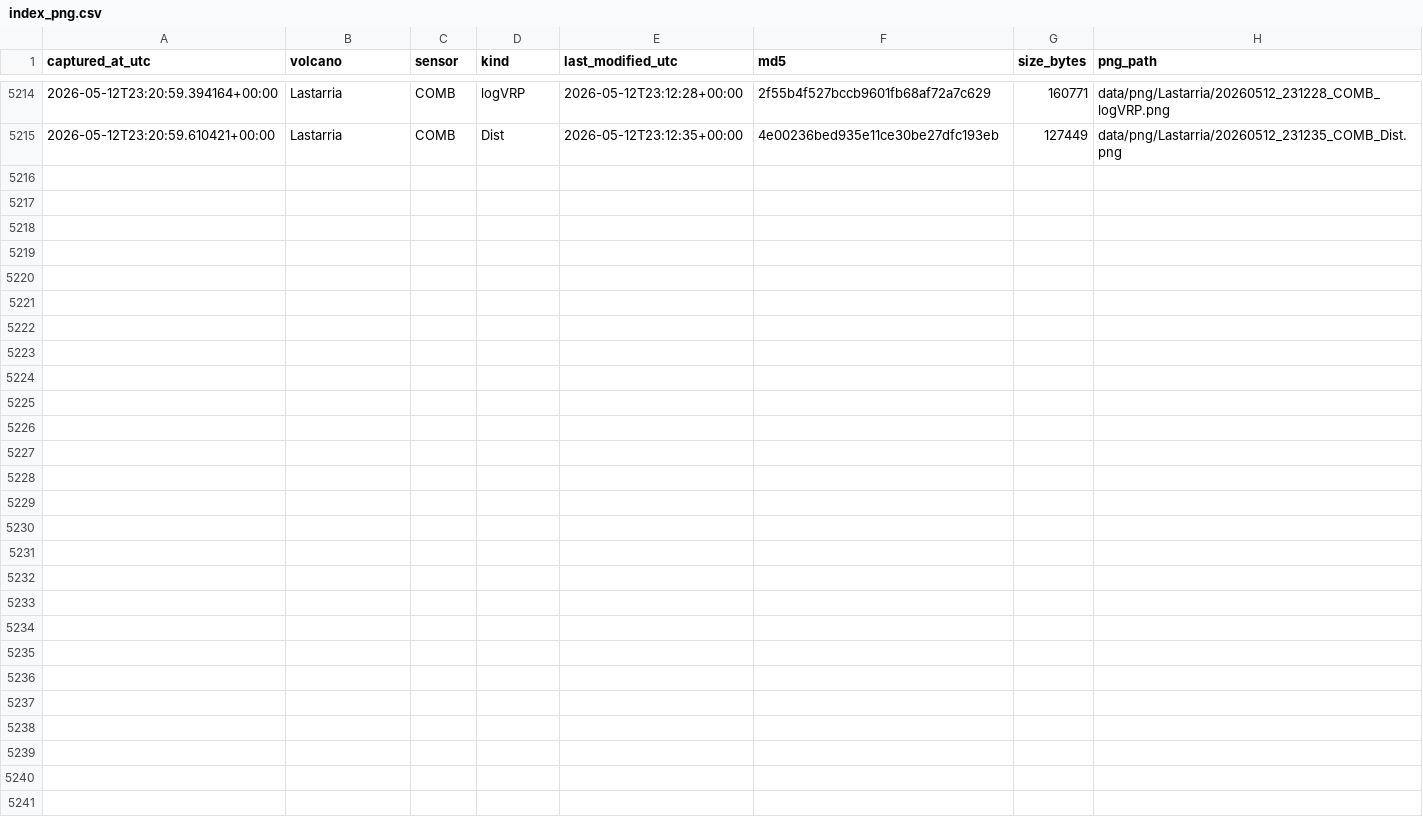
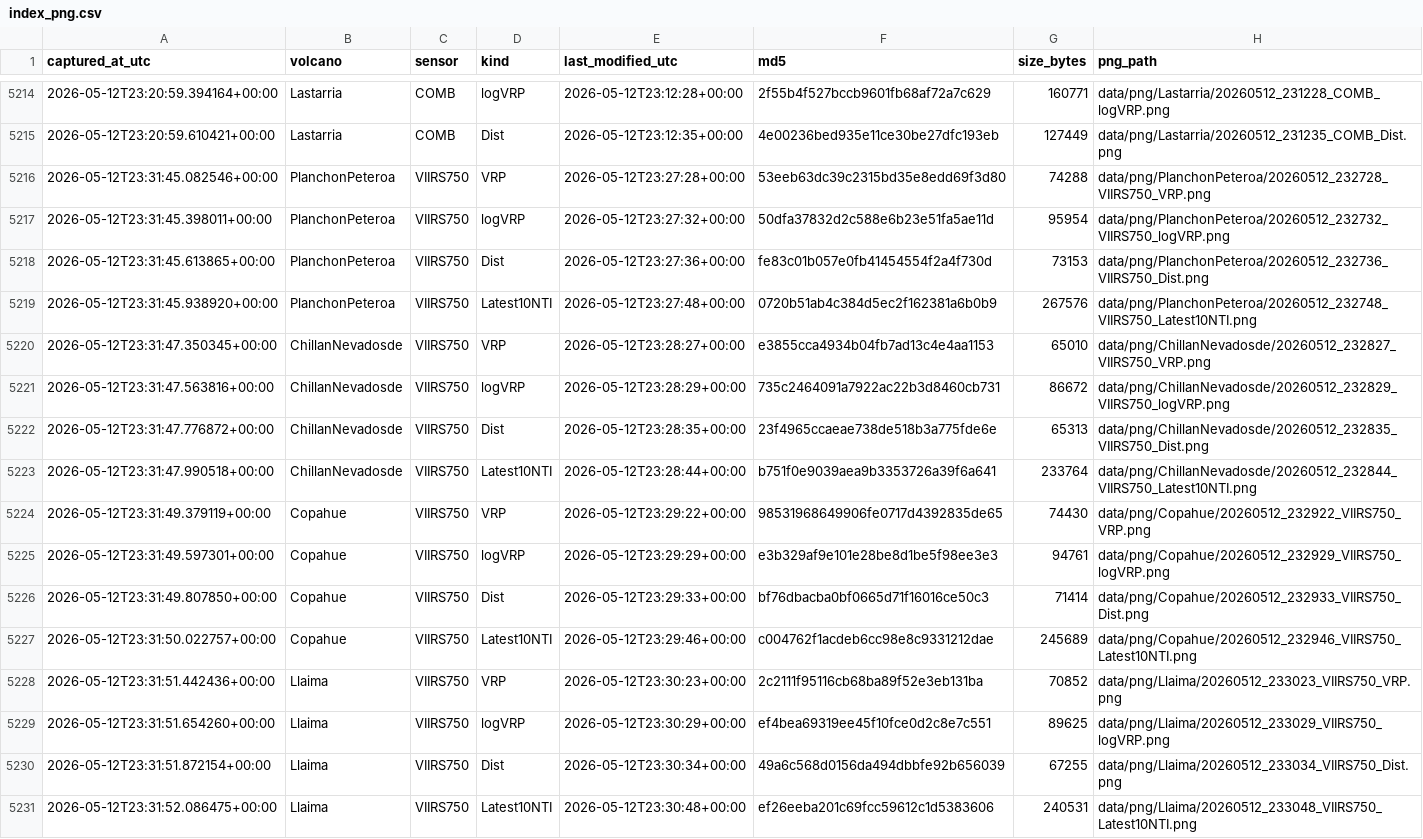
Before and after one commit to MendozaVolcanic/mirova-tif-archive, a CSV file: index_png.csv, drawn as a sheet; only a part is shown, gaps mark what is left out.

```diff
--- a/index_png.csv
+++ b/index_png.csv
@@ -5215 +5215,17 @@ captured_at_utc,volcano,sensor,kind,last_modified_utc,md5,size_bytes,png_path
 2026-05-12T23:20:59.610421+00:00,Lastarria,COMB,Dist,2026-05-12T23:12:35+00:00,4e00236bed935e11ce30be27dfc193eb,127449,data/png/Lastarria/20260512_231235_COMB_Dist.png
+2026-05-12T23:31:45.082546+00:00,PlanchonPeteroa,VIIRS750,VRP,2026-05-12T23:27:28+00:00,53eeb63dc39c2315bd35e8edd69f3d80,74288,data/png/PlanchonPeteroa/20260512_232728_VIIRS750_VRP.png
+2026-05-12T23:31:45.398011+00:00,PlanchonPeteroa,VIIRS750,logVRP,2026-05-12T23:27:32+00:00,50dfa37832d2c588e6b23e51fa5ae11d,95954,data/png/PlanchonPeteroa/20260512_232732_VIIRS750_logVRP.png
+2026-05-12T23:31:45.613865+00:00,PlanchonPeteroa,VIIRS750,Dist,2026-05-12T23:27:36+00:00,fe83c01b057e0fb41454554f2a4f730d,73153,data/png/PlanchonPeteroa/20260512_232736_VIIRS750_Dist.png
+2026-05-12T23:31:45.938920+00:00,PlanchonPeteroa,VIIRS750,Latest10NTI,2026-05-12T23:27:48+00:00,0720b51ab4c384d5ec2f162381a6b0b9,267576,data/png/PlanchonPeteroa/20260512_232748_VIIRS750_Latest10NTI.png
+2026-05-12T23:31:47.350345+00:00,ChillanNevadosde,VIIRS750,VRP,2026-05-12T23:28:27+00:00,e3855cca4934b04fb7ad13c4e4aa1153,65010,data/png/ChillanNevadosde/20260512_232827_VIIRS750_VRP.png
+2026-05-12T23:31:47.563816+00:00,ChillanNevadosde,VIIRS750,logVRP,2026-05-12T23:28:29+00:00,735c2464091a7922ac22b3d8460cb731,86672,data/png/ChillanNevadosde/20260512_232829_VIIRS750_logVRP.png
+2026-05-12T23:31:47.776872+00:00,ChillanNevadosde,VIIRS750,Dist,2026-05-12T23:28:35+00:00,23f4965ccaeae738de518b3a775fde6e,65313,data/png/ChillanNevadosde/20260512_232835_VIIRS750_Dist.png
+2026-05-12T23:31:47.990518+00:00,ChillanNevadosde,VIIRS750,Latest10NTI,2026-05-12T23:28:44+00:00,b751f0e9039aea9b3353726a39f6a641,233764,data/png/ChillanNevadosde/20260512_232844_VIIRS750_Latest10NTI.png
+2026-05-12T23:31:49.379119+00:00,Copahue,VIIRS750,VRP,2026-05-12T23:29:22+00:00,98531968649906fe0717d4392835de65,74430,data/png/Copahue/20260512_232922_VIIRS750_VRP.png
+2026-05-12T23:31:49.597301+00:00,Copahue,VIIRS750,logVRP,2026-05-12T23:29:29+00:00,e3b329af9e101e28be8d1be5f98ee3e3,94761,data/png/Copahue/20260512_232929_VIIRS750_logVRP.png
+2026-05-12T23:31:49.807850+00:00,Copahue,VIIRS750,Dist,2026-05-12T23:29:33+00:00,bf76dbacba0bf0665d71f16016ce50c3,71414,data/png/Copahue/20260512_232933_VIIRS750_Dist.png
+2026-05-12T23:31:50.022757+00:00,Copahue,VIIRS750,Latest10NTI,2026-05-12T23:29:46+00:00,c004762f1acdeb6cc98e8c9331212dae,245689,data/png/Copahue/20260512_232946_VIIRS750_Latest10NTI.png
+2026-05-12T23:31:51.442436+00:00,Llaima,VIIRS750,VRP,2026-05-12T23:30:23+00:00,2c2111f95116cb68ba89f52e3eb131ba,70852,data/png/Llaima/20260512_233023_VIIRS750_VRP.png
+2026-05-12T23:31:51.654260+00:00,Llaima,VIIRS750,logVRP,2026-05-12T23:30:29+00:00,ef4bea69319ee45f10fce0d2c8e7c551,89625,data/png/Llaima/20260512_233029_VIIRS750_logVRP.png
+2026-05-12T23:31:51.872154+00:00,Llaima,VIIRS750,Dist,2026-05-12T23:30:34+00:00,49a6c568d0156da494dbbfe92b656039,67255,data/png/Llaima/20260512_233034_VIIRS750_Dist.png
+2026-05-12T23:31:52.086475+00:00,Llaima,VIIRS750,Latest10NTI,2026-05-12T23:30:48+00:00,ef26eeba201c69fcc59612c1d5383606,240531,data/png/Llaima/20260512_233048_VIIRS750_Latest10NTI.png
```
Also changed, not shown: index.csv, 24 other files.
